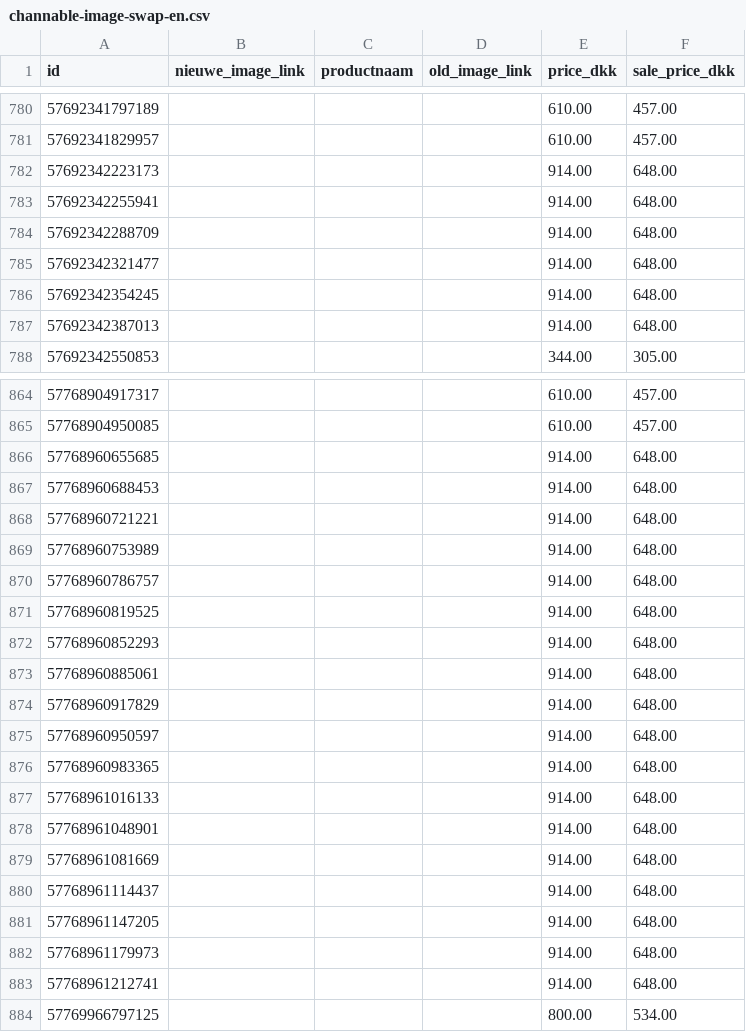
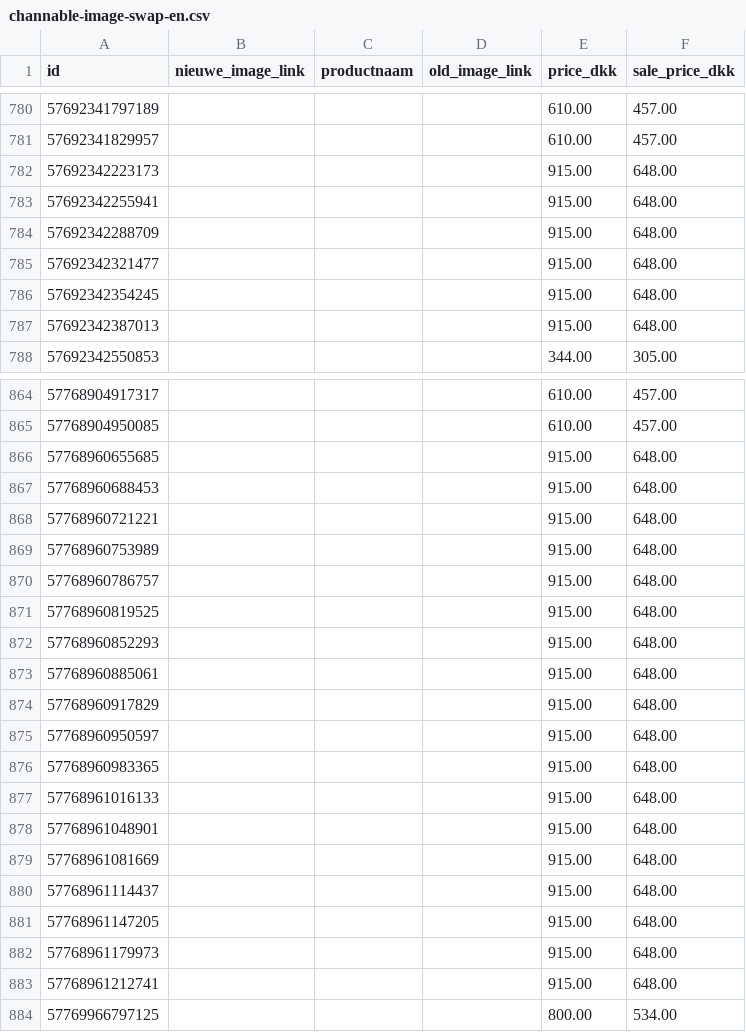
Before and after one commit to ernst-afk/images-channable-en, a CSV file: channable-image-swap-en.csv, drawn as a sheet; only a part is shown, gaps mark what is left out; the diff covers the shown part only.

```diff
--- a/channable-image-swap-en.csv
+++ b/channable-image-swap-en.csv
@@ -781,8 +781,8 @@ id,nieuwe_image_link,productnaam,old_image_link,price_dkk,sale_price_dkk
 57692341829957,,,,610.00,457.00
-57692342223173,,,,914.00,648.00
-57692342255941,,,,914.00,648.00
-57692342288709,,,,914.00,648.00
-57692342321477,,,,914.00,648.00
-57692342354245,,,,914.00,648.00
-57692342387013,,,,914.00,648.00
+57692342223173,,,,915.00,648.00
+57692342255941,,,,915.00,648.00
+57692342288709,,,,915.00,648.00
+57692342321477,,,,915.00,648.00
+57692342354245,,,,915.00,648.00
+57692342387013,,,,915.00,648.00
 57692342550853,,,,344.00,305.00
@@ -865,20 +865,20 @@ id,nieuwe_image_link,productnaam,old_image_link,price_dkk,sale_price_dkk
 57768904950085,,,,610.00,457.00
-57768960655685,,,,914.00,648.00
-57768960688453,,,,914.00,648.00
-57768960721221,,,,914.00,648.00
-57768960753989,,,,914.00,648.00
-57768960786757,,,,914.00,648.00
-57768960819525,,,,914.00,648.00
-57768960852293,,,,914.00,648.00
-57768960885061,,,,914.00,648.00
-57768960917829,,,,914.00,648.00
-57768960950597,,,,914.00,648.00
-57768960983365,,,,914.00,648.00
-57768961016133,,,,914.00,648.00
-57768961048901,,,,914.00,648.00
-57768961081669,,,,914.00,648.00
-57768961114437,,,,914.00,648.00
-57768961147205,,,,914.00,648.00
-57768961179973,,,,914.00,648.00
-57768961212741,,,,914.00,648.00
+57768960655685,,,,915.00,648.00
+57768960688453,,,,915.00,648.00
+57768960721221,,,,915.00,648.00
+57768960753989,,,,915.00,648.00
+57768960786757,,,,915.00,648.00
+57768960819525,,,,915.00,648.00
+57768960852293,,,,915.00,648.00
+57768960885061,,,,915.00,648.00
+57768960917829,,,,915.00,648.00
+57768960950597,,,,915.00,648.00
+57768960983365,,,,915.00,648.00
+57768961016133,,,,915.00,648.00
+57768961048901,,,,915.00,648.00
+57768961081669,,,,915.00,648.00
+57768961114437,,,,915.00,648.00
+57768961147205,,,,915.00,648.00
+57768961179973,,,,915.00,648.00
+57768961212741,,,,915.00,648.00
 57769966797125,,,,800.00,534.00
```
Also changed, not shown: 60 edited cells elsewhere in this file.
